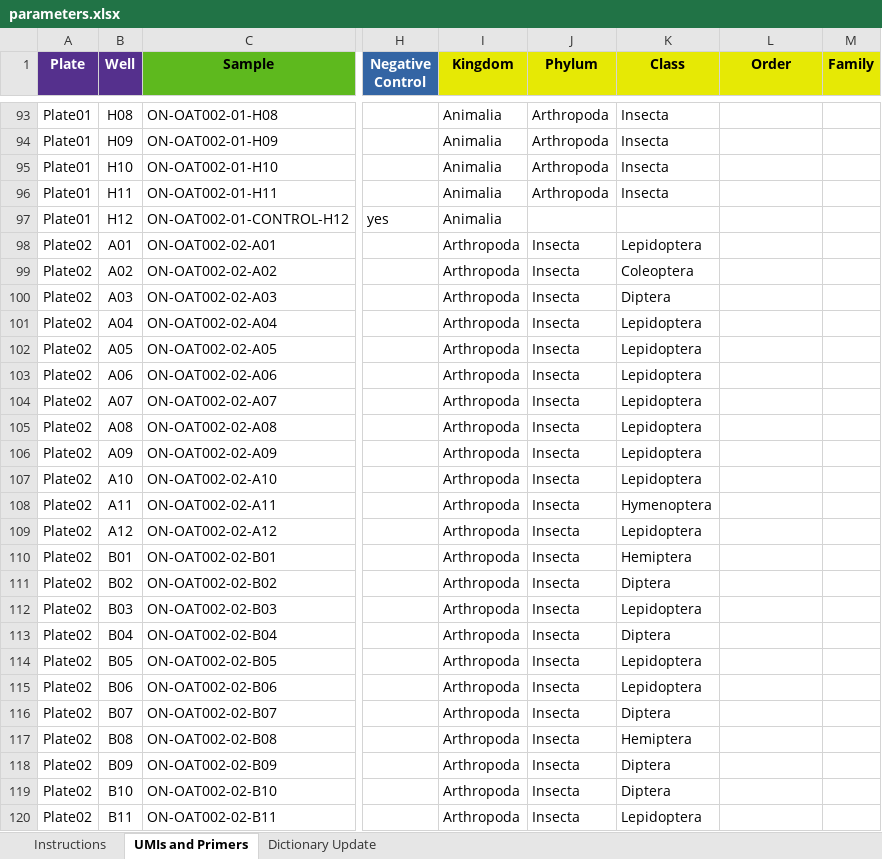
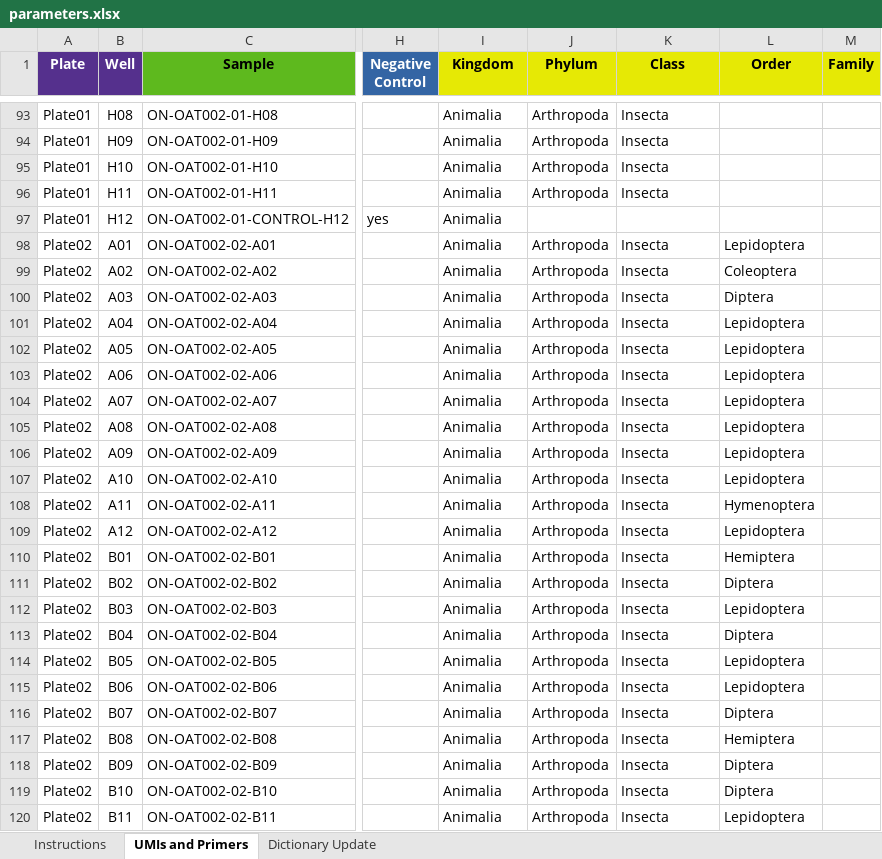
Before and after one commit to cbg-innov/BIP, an Excel workbook: Docker/parameters.xlsx, sheet UMIs and Primers, drawn as a sheet; only a part is shown, gaps mark what is left out; values as stored, in another font and other column widths than the file's, no borders; the diff covers the shown part only; the diff names each change by its address in the sheet, - before the commit and + after, or states it on an @@ line.

```diff
--- a/Docker/parameters.xlsx (sheet UMIs and Primers)
+++ b/Docker/parameters.xlsx (sheet UMIs and Primers)
-I98:I120 (Kingdom): Arthropoda
+I98:I120 (Kingdom): Animalia
-J98:J120 (Phylum): Insecta
+J98:J120 (Phylum): Arthropoda
-K98 (Class): Lepidoptera
+K98 (Class): Insecta
-L98 (Order): (empty)
+L98 (Order): Lepidoptera
-K99 (Class): Coleoptera
+K99 (Class): Insecta
-L99 (Order): (empty)
+L99 (Order): Coleoptera
-K100 (Class): Diptera
+K100 (Class): Insecta
-L100 (Order): (empty)
+L100 (Order): Diptera
-K101:K107 (Class): Lepidoptera
+K101:K107 (Class): Insecta
-L101:L107 (Order): (empty)
+L101:L107 (Order): Lepidoptera
-K108 (Class): Hymenoptera
+K108 (Class): Insecta
-L108 (Order): (empty)
+L108 (Order): Hymenoptera
-K109 (Class): Lepidoptera
+K109 (Class): Insecta
-L109 (Order): (empty)
+L109 (Order): Lepidoptera
-K110 (Class): Hemiptera
+K110 (Class): Insecta
-L110 (Order): (empty)
+L110 (Order): Hemiptera
-K111 (Class): Diptera
+K111 (Class): Insecta
-L111 (Order): (empty)
+L111 (Order): Diptera
-K112 (Class): Lepidoptera
+K112 (Class): Insecta
-L112 (Order): (empty)
+L112 (Order): Lepidoptera
-K113 (Class): Diptera
+K113 (Class): Insecta
-L113 (Order): (empty)
+L113 (Order): Diptera
-K114:K115 (Class): Lepidoptera
+K114:K115 (Class): Insecta
-L114:L115 (Order): (empty)
+L114:L115 (Order): Lepidoptera
-K116 (Class): Diptera
+K116 (Class): Insecta
-L116 (Order): (empty)
+L116 (Order): Diptera
-K117 (Class): Hemiptera
+K117 (Class): Insecta
-L117 (Order): (empty)
+L117 (Order): Hemiptera
-K118:K119 (Class): Diptera
+K118:K119 (Class): Insecta
-L118:L119 (Order): (empty)
+L118:L119 (Order): Diptera
-K120 (Class): Lepidoptera
+K120 (Class): Insecta
-L120 (Order): (empty)
+L120 (Order): Lepidoptera
```
Also changed, not shown: 288 edited cells elsewhere in this sheet, sheet Instructions, workdir/parameters.xlsx, 4 other files.
